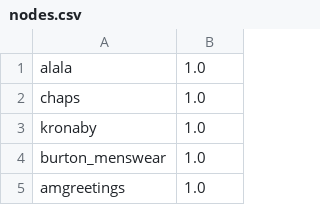
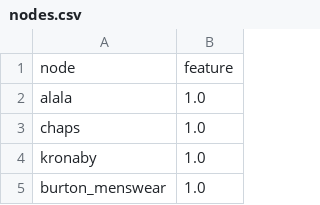
Before and after one commit to cocoxhuang/GNN, a CSV file: nodes.csv, drawn as a sheet; only a part is shown; the shorter side is filled out with more unchanged rows.

Commit message:
Update nodes.csv

```diff
--- a/nodes.csv
+++ b/nodes.csv
@@ -1 +1,2 @@
+node, feature
 alala,1.0
```
